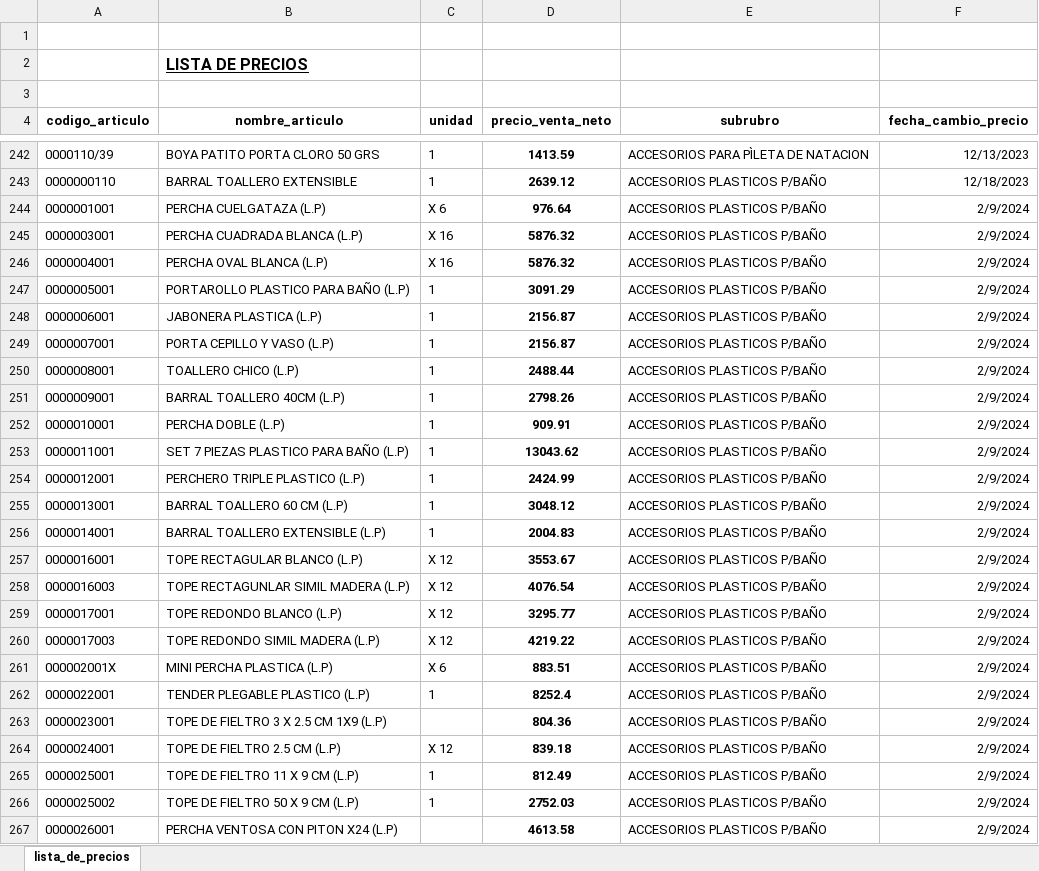
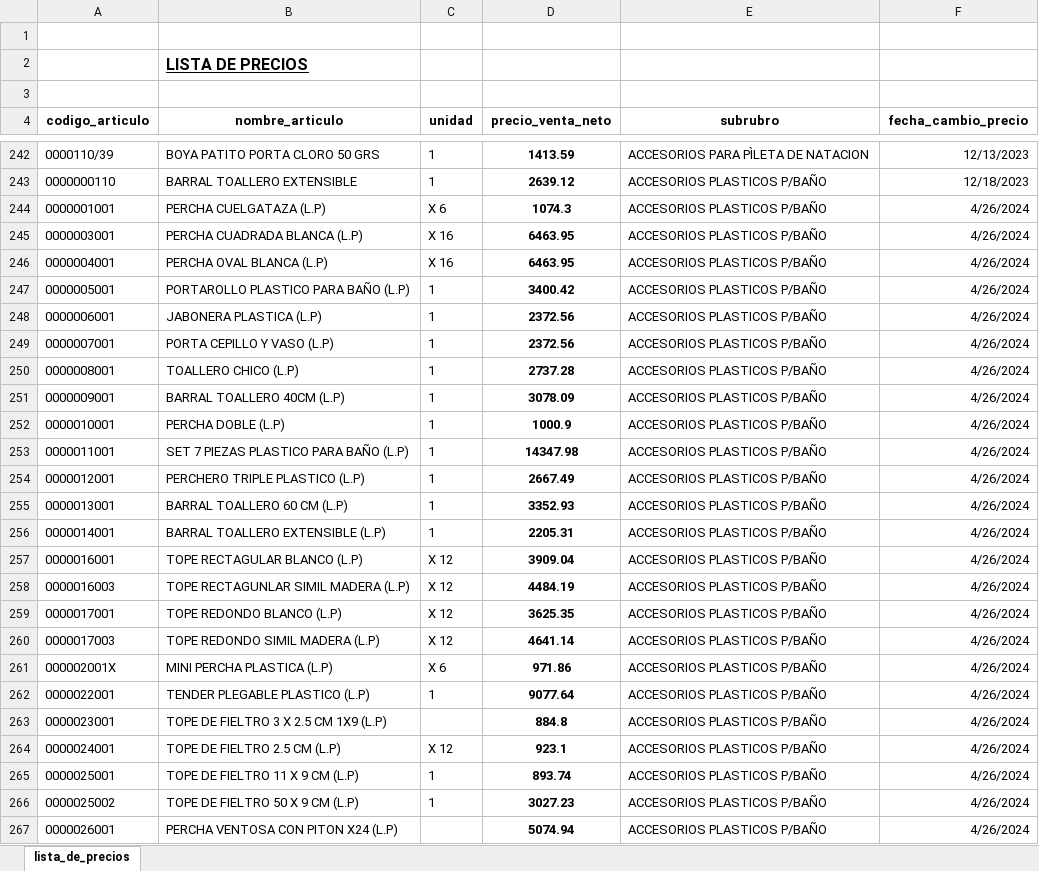
Before and after one commit to jerojimenez17/sanitarios-backend, an Excel workbook: excel-files/fg.xlsx, sheet lista_de_precios, drawn as a sheet; only a part is shown, gaps mark what is left out; values as stored, in another font and other column widths than the file's, no borders; the diff covers the shown part only; the diff names each change by its address in the sheet, - before the commit and + after, or states it on an @@ line.

Commit message:
change lists

```diff
--- a/excel-files/fg.xlsx (sheet lista_de_precios)
+++ b/excel-files/fg.xlsx (sheet lista_de_precios)
-D244 (precio_venta_neto): 976.64
+D244 (precio_venta_neto): 1074.3
-F244:F267 (fecha_cambio_precio): 2/9/2024
+F244:F267 (fecha_cambio_precio): 4/26/2024
-D245:D246 (precio_venta_neto): 5876.32
+D245:D246 (precio_venta_neto): 6463.95
-D247 (precio_venta_neto): 3091.29
+D247 (precio_venta_neto): 3400.42
-D248:D249 (precio_venta_neto): 2156.87
+D248:D249 (precio_venta_neto): 2372.56
-D250 (precio_venta_neto): 2488.44
+D250 (precio_venta_neto): 2737.28
-D251 (precio_venta_neto): 2798.26
+D251 (precio_venta_neto): 3078.09
-D252 (precio_venta_neto): 909.91
+D252 (precio_venta_neto): 1000.9
-D253 (precio_venta_neto): 13043.62
+D253 (precio_venta_neto): 14347.98
-D254 (precio_venta_neto): 2424.99
+D254 (precio_venta_neto): 2667.49
-D255 (precio_venta_neto): 3048.12
+D255 (precio_venta_neto): 3352.93
-D256 (precio_venta_neto): 2004.83
+D256 (precio_venta_neto): 2205.31
-D257 (precio_venta_neto): 3553.67
+D257 (precio_venta_neto): 3909.04
-D258 (precio_venta_neto): 4076.54
+D258 (precio_venta_neto): 4484.19
-D259 (precio_venta_neto): 3295.77
+D259 (precio_venta_neto): 3625.35
-D260 (precio_venta_neto): 4219.22
+D260 (precio_venta_neto): 4641.14
-D261 (precio_venta_neto): 883.51
+D261 (precio_venta_neto): 971.86
-D262 (precio_venta_neto): 8252.4
+D262 (precio_venta_neto): 9077.64
-D263 (precio_venta_neto): 804.36
+D263 (precio_venta_neto): 884.8
-D264 (precio_venta_neto): 839.18
+D264 (precio_venta_neto): 923.1
-D265 (precio_venta_neto): 812.49
+D265 (precio_venta_neto): 893.74
-D266 (precio_venta_neto): 2752.03
+D266 (precio_venta_neto): 3027.23
-D267 (precio_venta_neto): 4613.58
+D267 (precio_venta_neto): 5074.94
```
Also changed, not shown: 50 edited cells elsewhere in this sheet.
